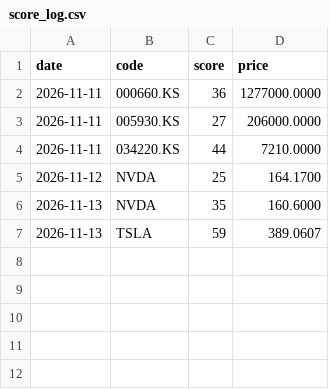
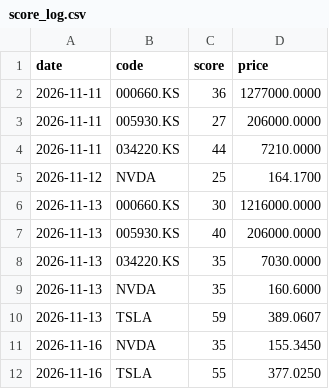
Before and after one commit to taewoo0627/daily_stock_analysis, a CSV file: track_record/score_log.csv, drawn as a sheet; the diff names each change by its address in the sheet, - before the commit and + after, or states it on an @@ line.

```diff
--- a/track_record/score_log.csv
+++ b/track_record/score_log.csv
+row 6: 2026-11-13 | 000660.KS | 30 | 1216000.0000
+row 7: 2026-11-13 | 005930.KS | 40 | 206000.0000
+row 8: 2026-11-13 | 034220.KS | 35 | 7030.0000
+row 11: 2026-11-16 | NVDA | 35 | 155.3450
+row 12: 2026-11-16 | TSLA | 55 | 377.0250
```
